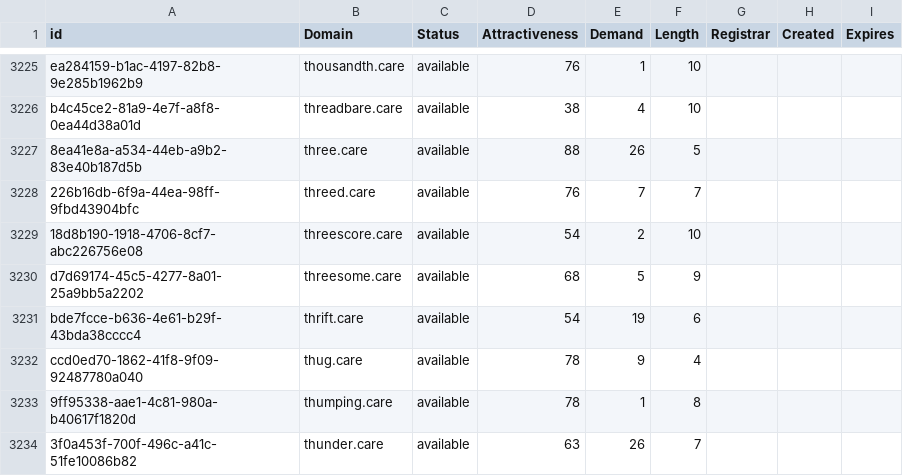
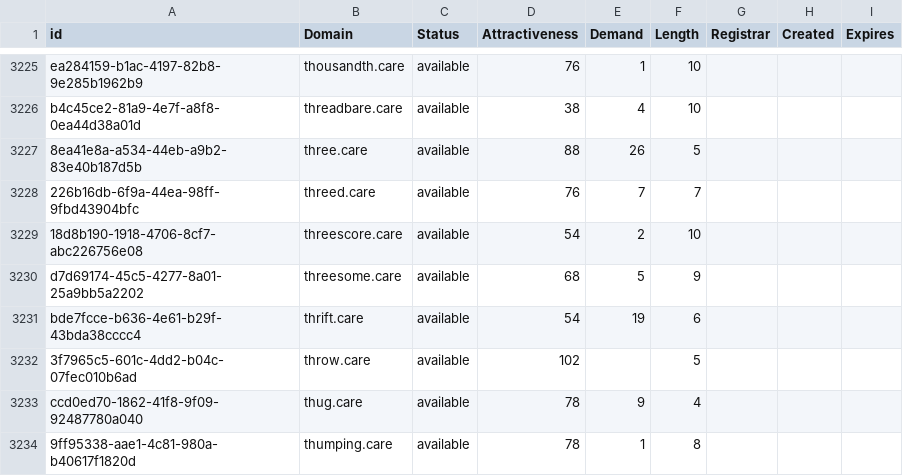
Before and after one commit to UniqueDomains/care-oneword-domains, a CSV file: care.csv, drawn as a sheet; only a part is shown, gaps mark what is left out; the shorter side is filled out with more unchanged rows.

Commit message:
Domains update

```diff
--- a/care.csv
+++ b/care.csv
@@ -3231,2 +3231,3 @@ d7d69174-45c5-4277-8a01-25a9bb5a2202,threesome.care,available,68,5,9,,,
 bde7fcce-b636-4e61-b29f-43bda38cccc4,thrift.care,available,54,19,6,,,
+3f7965c5-601c-4dd2-b04c-07fec010b6ad,throw.care,available,102,,5,,,
 ccd0ed70-1862-41f8-9f09-92487780a040,thug.care,available,78,9,4,,,
```
Also changed, not shown: 2 other files.
